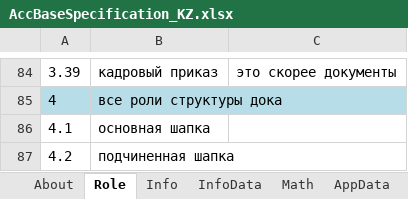
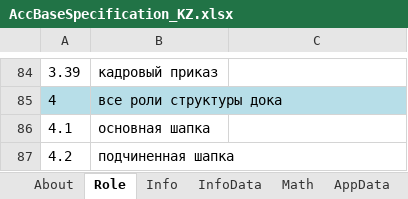
Before and after one commit to KursakovSA/AccBase, an Excel workbook: AccBaseSpecification_KZ.xlsx, sheet Role, drawn as a sheet; only a part is shown, gaps mark what is left out; values as stored, in another font and other column widths than the file's, no borders; the diff covers the shown part only; the diff names each change by its address in the sheet, - before the commit and + after, or states it on an @@ line.

```diff
--- a/AccBaseSpecification_KZ.xlsx (sheet Role)
+++ b/AccBaseSpecification_KZ.xlsx (sheet Role)
-C84: это скорее документы
+C84: (empty)
```
Also changed, not shown: 28 edited cells elsewhere in this sheet, sheet Operation, sheet Info.
